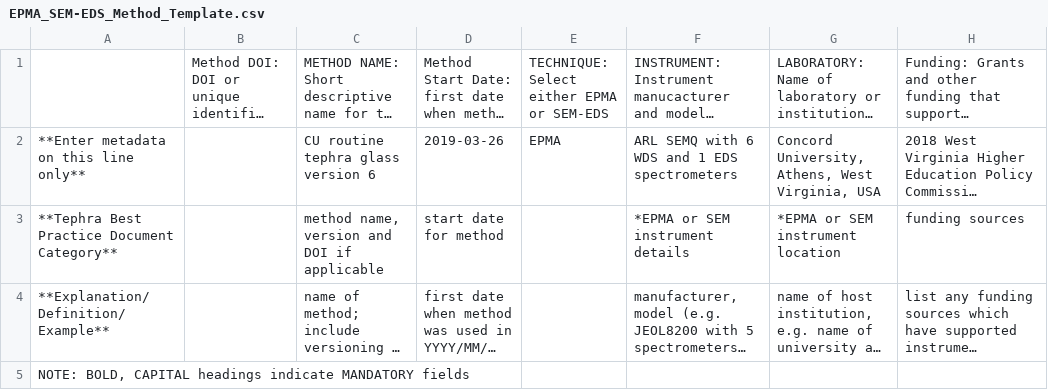
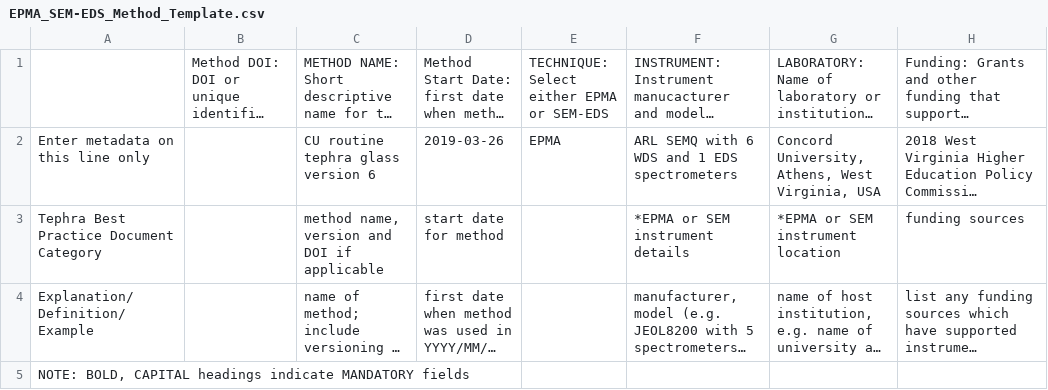
Before and after one commit to marcusbursik/Tephra, a CSV file: EPMA_SEM-EDS_Method_Template.csv, drawn as a sheet; only a part is shown; long unchanged cells end in …; the diff names each change by its address in the sheet, - before the commit and + after, or states it on an @@ line.

Commit message:
Update EPMA_SEM-EDS_Method_Template.csv

```diff
--- a/EPMA_SEM-EDS_Method_Template.csv
+++ b/EPMA_SEM-EDS_Method_Template.csv
-A2: **Enter metadata on this line only**
+A2: Enter metadata on this line only
-A3: **Tephra Best Practice Document Category**
+A3: Tephra Best Practice Document Category
-A4: **Explanation/Definition/Example**
+A4: Explanation/Definition/Example
```
